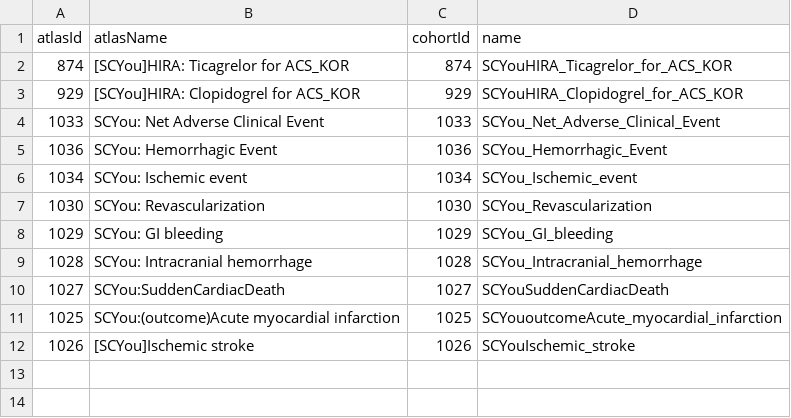
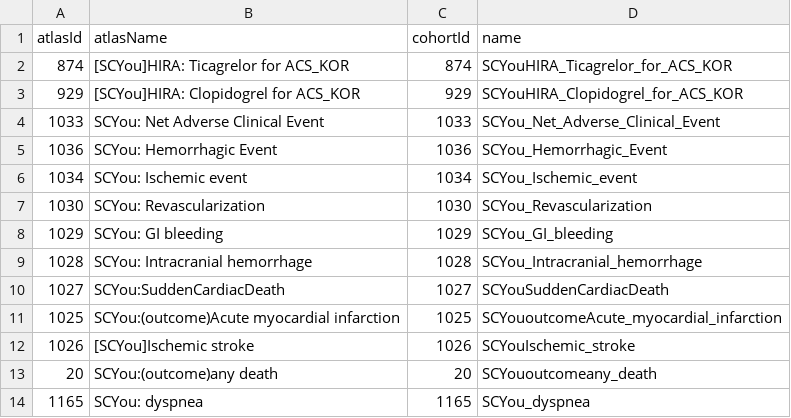
Before and after one commit to ohdsi-studies/TicagrelorVsClopidogrel, a CSV file: inst/settings/CohortsToCreate.csv, drawn as a sheet; the diff names each change by its address in the sheet, - before the commit and + after, or states it on an @@ line.

Commit message:
adding death and dyspnea for outcomes

```diff
--- a/inst/settings/CohortsToCreate.csv
+++ b/inst/settings/CohortsToCreate.csv
+row 13: 20 | SCYou:(outcome)any death | 20 | SCYououtcomeany_death
+row 14: 1165 | SCYou: dyspnea | 1165 | SCYou_dyspnea
```
Also changed, not shown: 6 other files.
